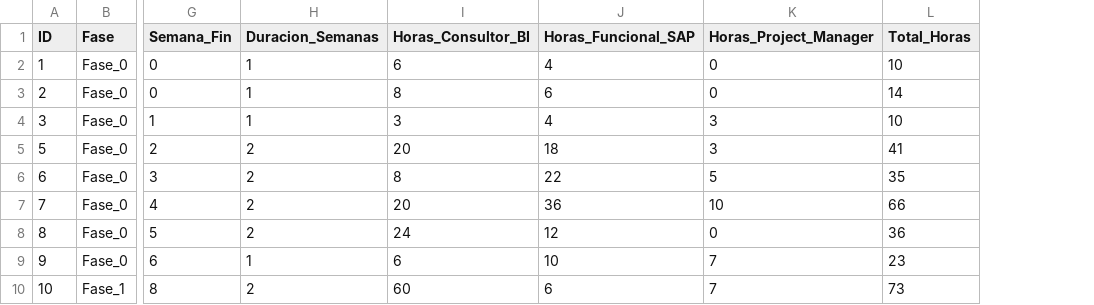
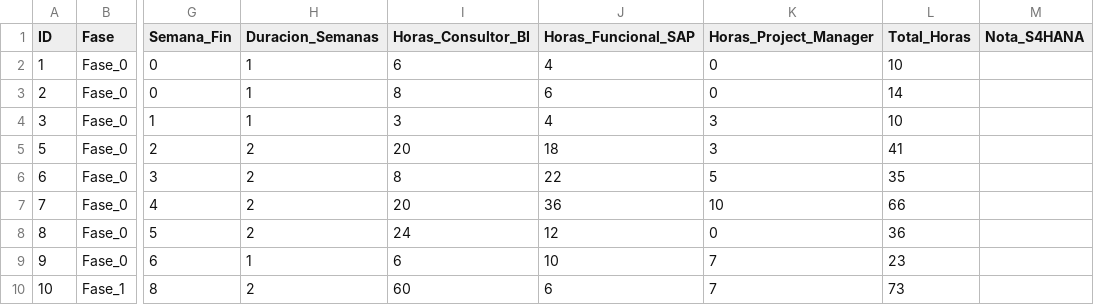
Before and after one commit to jmbigi/ElancoPower, a CSV file: docs/propuesta_final/CRONOGRAMA_DETALLADO_TAREAS.csv, drawn as a sheet; only a part is shown, gaps mark what is left out; the diff covers the shown part only; the diff names each change by its address in the sheet, - before the commit and + after, or states it on an @@ line.

```diff
--- a/docs/propuesta_final/CRONOGRAMA_DETALLADO_TAREAS.csv
+++ b/docs/propuesta_final/CRONOGRAMA_DETALLADO_TAREAS.csv
+column M (Nota_S4HANA), empty
```
Also changed, not shown: 6 edited cells elsewhere in this file, 1 other file.
